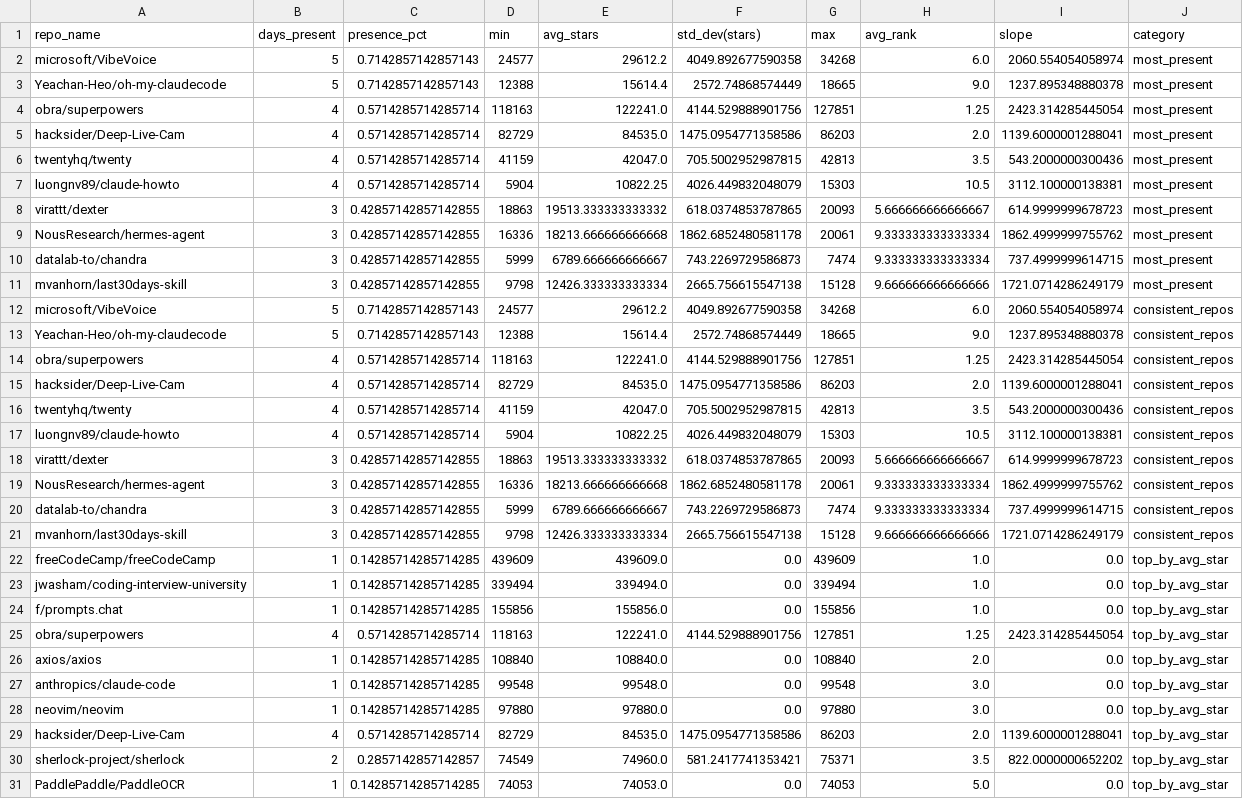
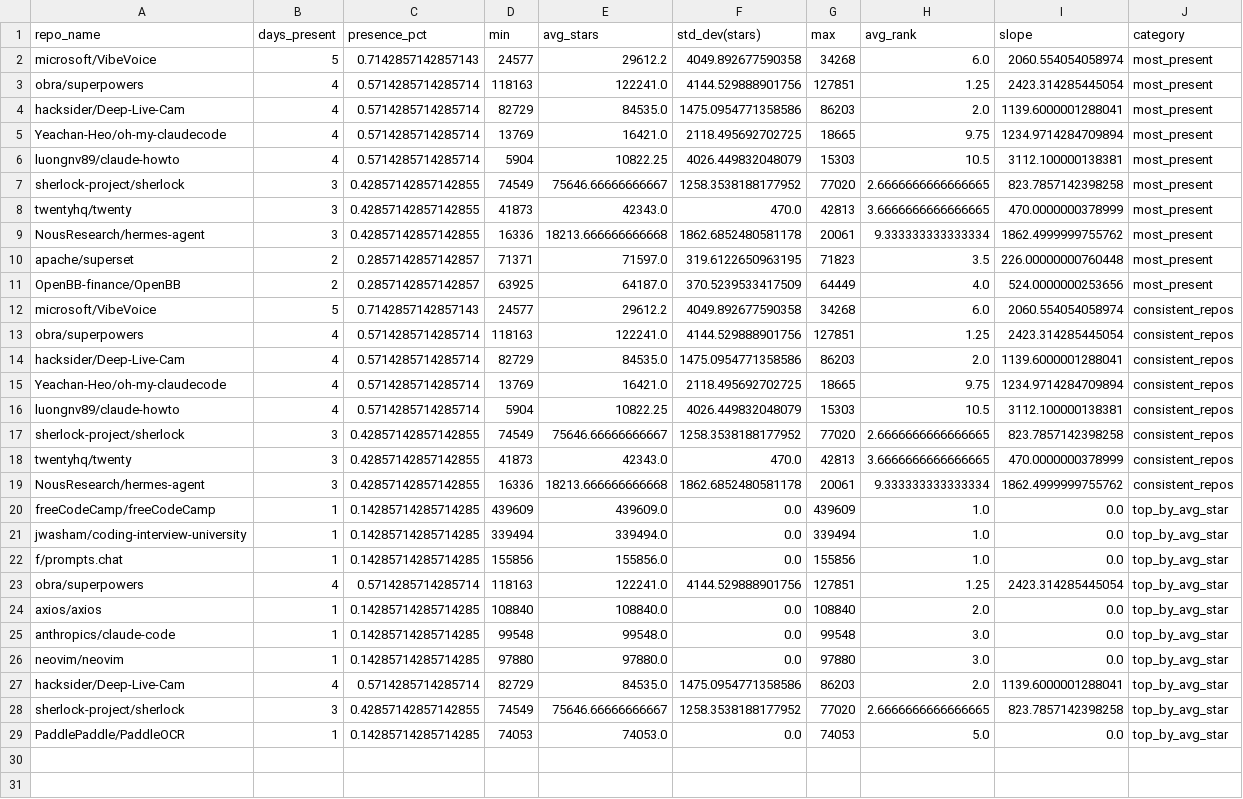
Before and after one commit to Sushil-Kumar-Sahoo/github_trending_tracker, a CSV file: outputs/analysis.csv, drawn as a sheet.

```diff
--- a/outputs/analysis.csv
+++ b/outputs/analysis.csv
@@ -2,21 +2,19 @@ repo_name,days_present,presence_pct,min,avg_stars,std_dev(stars),max,avg_rank,sl
 microsoft/VibeVoice,5,0.7142857142857143,24577,29612.2,4049.892677590358,34268,6.0,2060.554054058974,most_present
-Yeachan-Heo/oh-my-claudecode,5,0.7142857142857143,12388,15614.4,2572.74868574449,18665,9.0,1237.895348880378,most_present
 obra/superpowers,4,0.5714285714285714,118163,122241.0,4144.529888901756,127851,1.25,2423.314285445054,most_present
 hacksider/Deep-Live-Cam,4,0.5714285714285714,82729,84535.0,1475.0954771358586,86203,2.0,1139.6000001288041,most_present
-twentyhq/twenty,4,0.5714285714285714,41159,42047.0,705.5002952987815,42813,3.5,543.2000000300436,most_present
+Yeachan-Heo/oh-my-claudecode,4,0.5714285714285714,13769,16421.0,2118.495692702725,18665,9.75,1234.9714284709894,most_present
 luongnv89/claude-howto,4,0.5714285714285714,5904,10822.25,4026.449832048079,15303,10.5,3112.100000138381,most_present
-virattt/dexter,3,0.42857142857142855,18863,19513.333333333332,618.0374853787865,20093,5.666666666666667,614.9999999678723,most_present
+sherlock-project/sherlock,3,0.42857142857142855,74549,75646.66666666667,1258.3538188177952,77020,2.6666666666666665,823.7857142398258,most_present
+twentyhq/twenty,3,0.42857142857142855,41873,42343.0,470.0,42813,3.6666666666666665,470.0000000378999,most_present
 NousResearch/hermes-agent,3,0.42857142857142855,16336,18213.666666666668,1862.6852480581178,20061,9.333333333333334,1862.4999999755762,most_present
-datalab-to/chandra,3,0.42857142857142855,5999,6789.666666666667,743.2269729586873,7474,9.333333333333334,737.4999999614715,most_present
-mvanhorn/last30days-skill,3,0.42857142857142855,9798,12426.333333333334,2665.756615547138,15128,9.666666666666666,1721.0714286249179,most_present
+apache/superset,2,0.2857142857142857,71371,71597.0,319.6122650963195,71823,3.5,226.00000000760448,most_present
+OpenBB-finance/OpenBB,2,0.2857142857142857,63925,64187.0,370.5239533417509,64449,4.0,524.0000000253656,most_present
 microsoft/VibeVoice,5,0.7142857142857143,24577,29612.2,4049.892677590358,34268,6.0,2060.554054058974,consistent_repos
-Yeachan-Heo/oh-my-claudecode,5,0.7142857142857143,12388,15614.4,2572.74868574449,18665,9.0,1237.895348880378,consistent_repos
 obra/superpowers,4,0.5714285714285714,118163,122241.0,4144.529888901756,127851,1.25,2423.314285445054,consistent_repos
 hacksider/Deep-Live-Cam,4,0.5714285714285714,82729,84535.0,1475.0954771358586,86203,2.0,1139.6000001288041,consistent_repos
-twentyhq/twenty,4,0.5714285714285714,41159,42047.0,705.5002952987815,42813,3.5,543.2000000300436,consistent_repos
+Yeachan-Heo/oh-my-claudecode,4,0.5714285714285714,13769,16421.0,2118.495692702725,18665,9.75,1234.9714284709894,consistent_repos
 luongnv89/claude-howto,4,0.5714285714285714,5904,10822.25,4026.449832048079,15303,10.5,3112.100000138381,consistent_repos
-virattt/dexter,3,0.42857142857142855,18863,19513.333333333332,618.0374853787865,20093,5.666666666666667,614.9999999678723,consistent_repos
+sherlock-project/sherlock,3,0.42857142857142855,74549,75646.66666666667,1258.3538188177952,77020,2.6666666666666665,823.7857142398258,consistent_repos
+twentyhq/twenty,3,0.42857142857142855,41873,42343.0,470.0,42813,3.6666666666666665,470.0000000378999,consistent_repos
 NousResearch/hermes-agent,3,0.42857142857142855,16336,18213.666666666668,1862.6852480581178,20061,9.333333333333334,1862.4999999755762,consistent_repos
-datalab-to/chandra,3,0.42857142857142855,5999,6789.666666666667,743.2269729586873,7474,9.333333333333334,737.4999999614715,consistent_repos
-mvanhorn/last30days-skill,3,0.42857142857142855,9798,12426.333333333334,2665.756615547138,15128,9.666666666666666,1721.0714286249179,consistent_repos
 freeCodeCamp/freeCodeCamp,1,0.14285714285714285,439609,439609.0,0.0,439609,1.0,0.0,top_by_avg_star
@@ -29,3 +27,3 @@ neovim/neovim,1,0.14285714285714285,97880,97880.0,0.0,97880,3.0,0.0,top_by_avg_s
 hacksider/Deep-Live-Cam,4,0.5714285714285714,82729,84535.0,1475.0954771358586,86203,2.0,1139.6000001288041,top_by_avg_star
-sherlock-project/sherlock,2,0.2857142857142857,74549,74960.0,581.2417741353421,75371,3.5,822.0000000652202,top_by_avg_star
+sherlock-project/sherlock,3,0.42857142857142855,74549,75646.66666666667,1258.3538188177952,77020,2.6666666666666665,823.7857142398258,top_by_avg_star
 PaddlePaddle/PaddleOCR,1,0.14285714285714285,74053,74053.0,0.0,74053,5.0,0.0,top_by_avg_star
```
Also changed, not shown: 2 other files.
